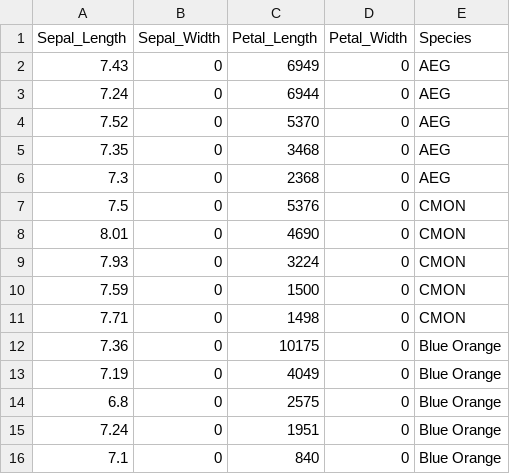
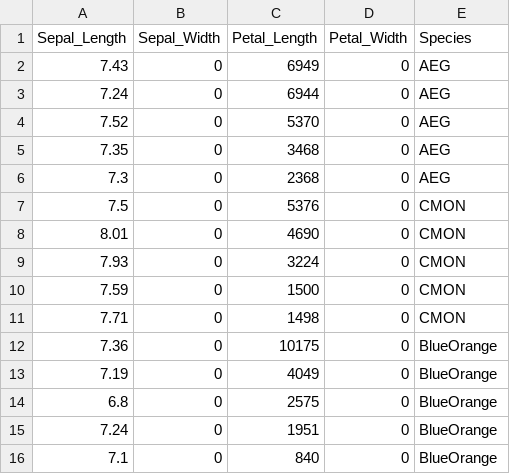
Before and after one commit to HamzahAliBaig/D3-WS-Test, a CSV file: Book1.csv, drawn as a sheet.

Commit message:
Add files via upload

```diff
--- a/Book1.csv
+++ b/Book1.csv
@@ -11,6 +11,6 @@ Sepal_Length,Sepal_Width,Petal_Length,Petal_Width,Species
 7.71,0,1498,0,CMON
-7.36,0,10175,0,Blue Orange
-7.19,0,4049,0,Blue Orange
-6.8,0,2575,0,Blue Orange
-7.24,0,1951,0,Blue Orange
-7.1,0,840,0,Blue Orange
+7.36,0,10175,0,BlueOrange
+7.19,0,4049,0,BlueOrange
+6.8,0,2575,0,BlueOrange
+7.24,0,1951,0,BlueOrange
+7.1,0,840,0,BlueOrange
```
